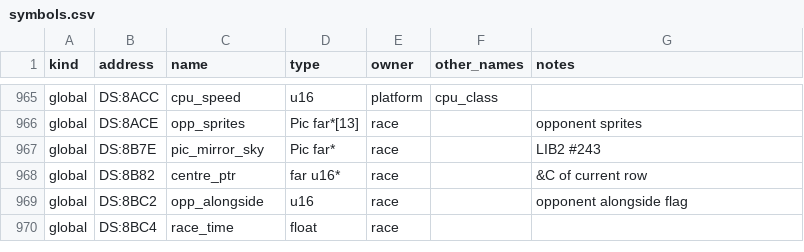
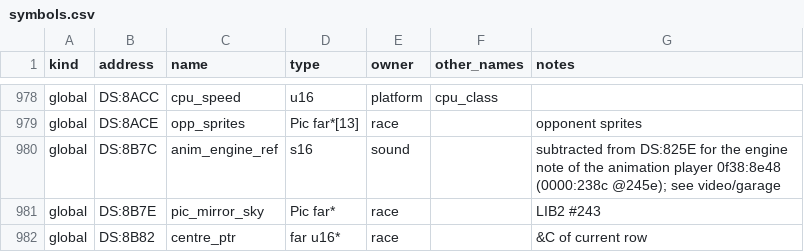
Before and after one commit to kylofon/street-rod-sdl3, a CSV file: port/symbols.csv, drawn as a sheet; only a part is shown, gaps mark what is left out; the shorter side is filled out with more unchanged rows; the diff covers the shown part only; the diff names each change by its address in the sheet, - before the commit and + after, or states it on an @@ line.

```diff
--- a/port/symbols.csv
+++ b/port/symbols.csv
+row 980: global | DS:8B7C | anim_engine_ref | s16 | sound |  | subtracted from DS:825E for the engine note of the animation player 0f38:8e48 (0000:238c @245e); see video/garage
```
Also changed, not shown: 13 added rows elsewhere in this file, port/spec/platform_symbols.csv, port/spec/sound_symbols.csv, 38 other files.
